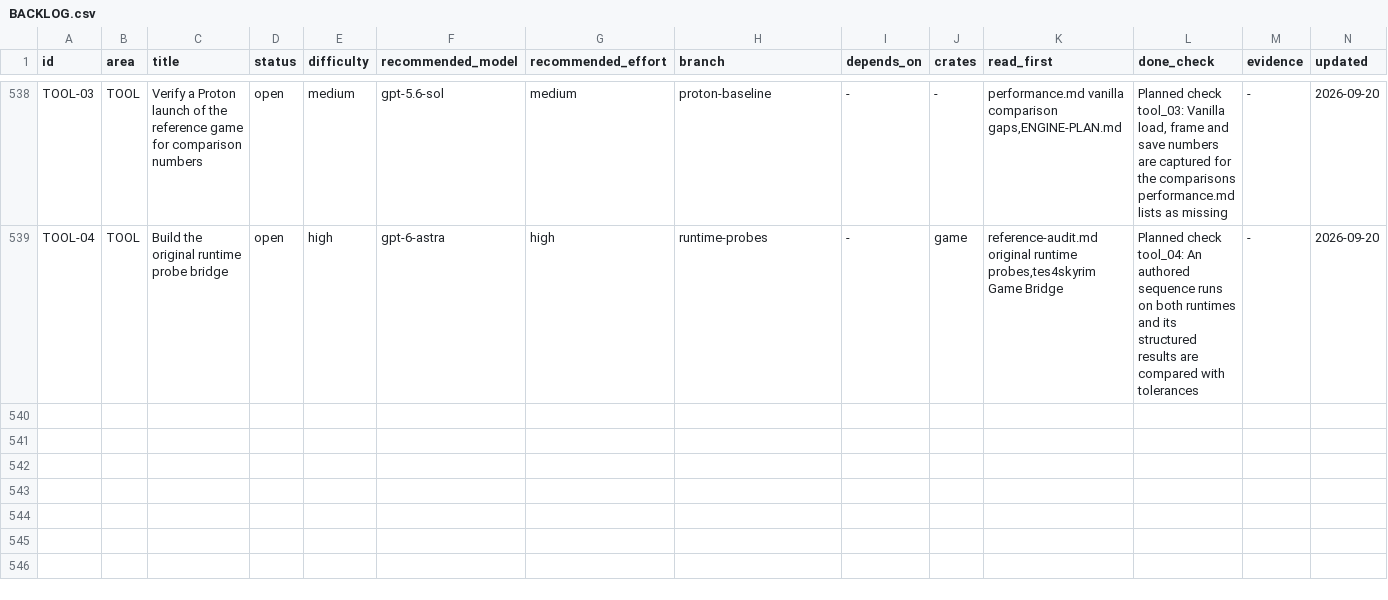
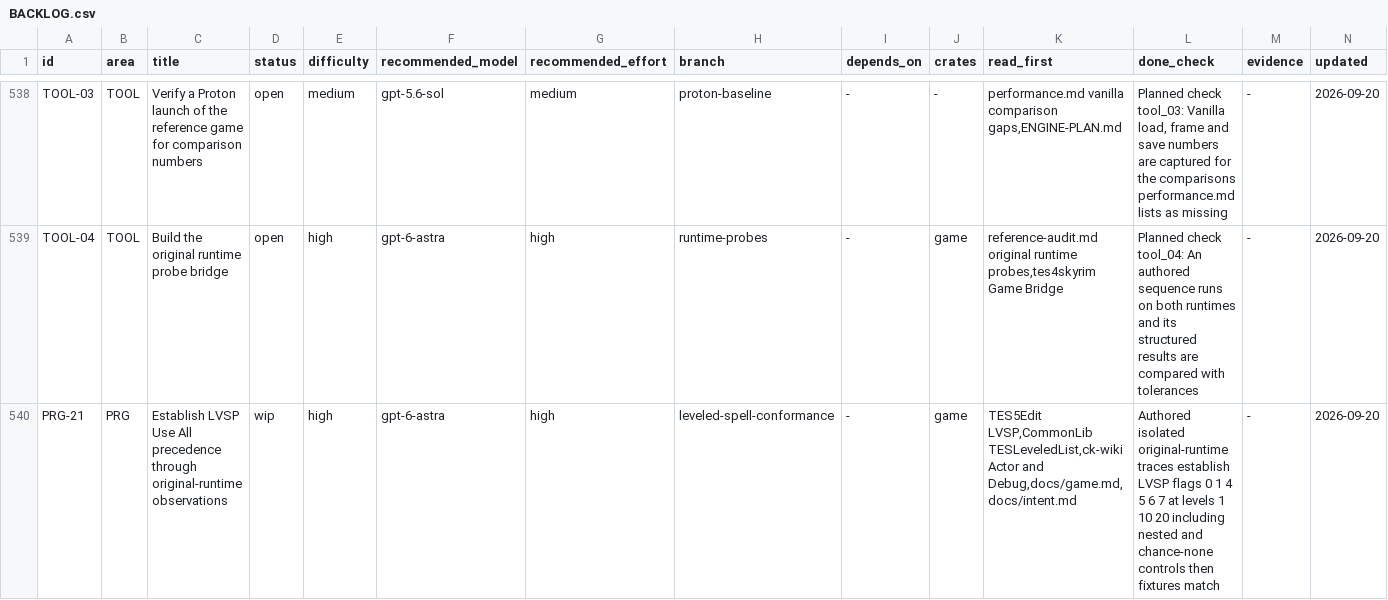
Before and after one commit to earthbone/earthbone-engine, a CSV file: BACKLOG.csv, drawn as a sheet; only a part is shown, gaps mark what is left out; the diff names each change by its address in the sheet, - before the commit and + after, or states it on an @@ line.

Commit message:
Open PRG-21 for LVSP Use All precedence

```diff
--- a/BACKLOG.csv
+++ b/BACKLOG.csv
+row 540: PRG-21 | PRG | Establish LVSP Use All precedence through original-runtime observations | wip | high | gpt-6-astra | high | leveled-spell-conformance | - | game | TES5Edit LVSP,CommonLib TESLeveledList,ck-wiki Actor and Debug,docs/game.md,docs/intent.md | Authored isolated original-runtime traces establish LVSP flags 0 1 4 5 6 7 at levels 1 10 20 including nested and chance-none controls then fixtures match | - | 2026-09-20
```
